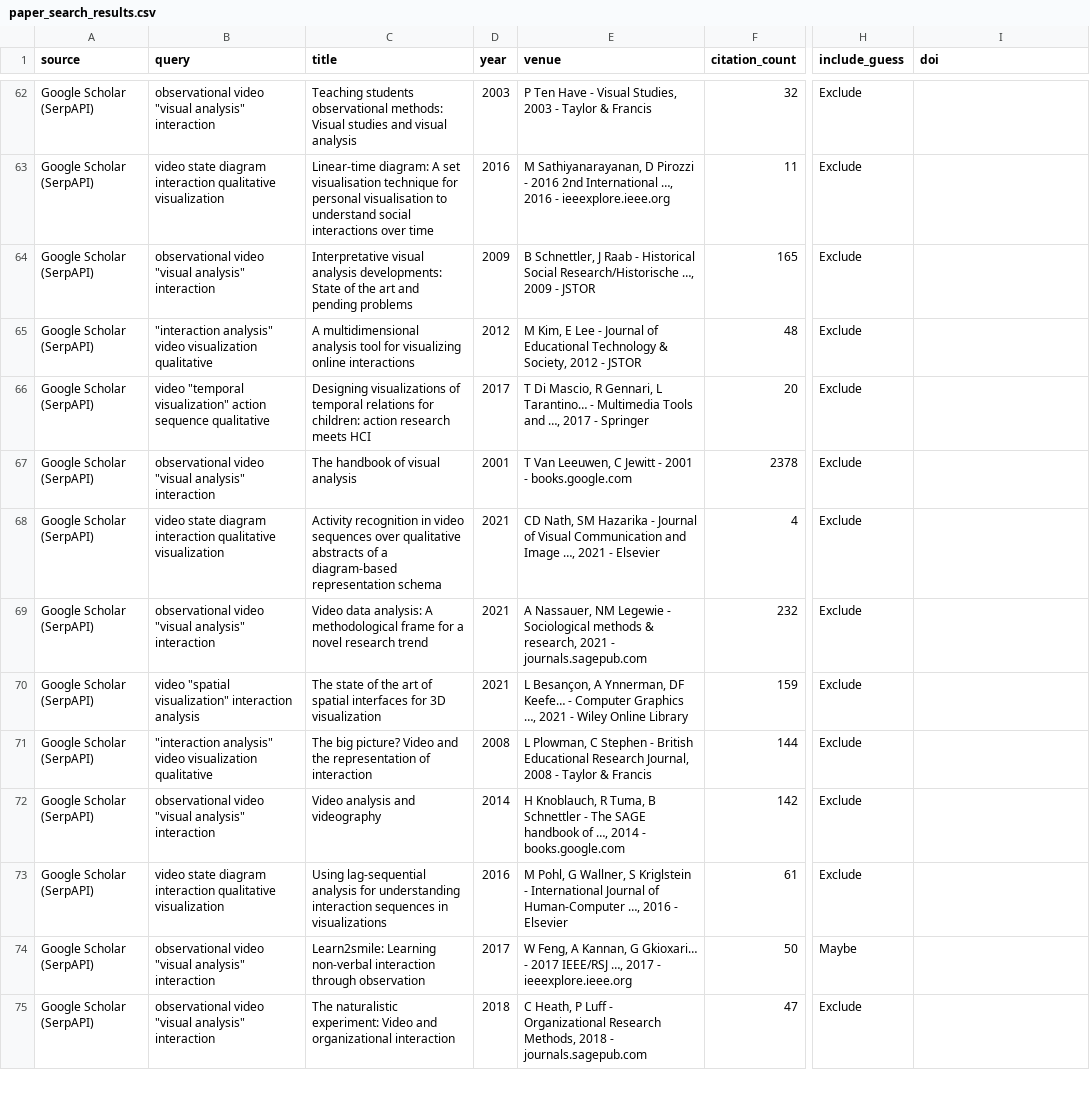
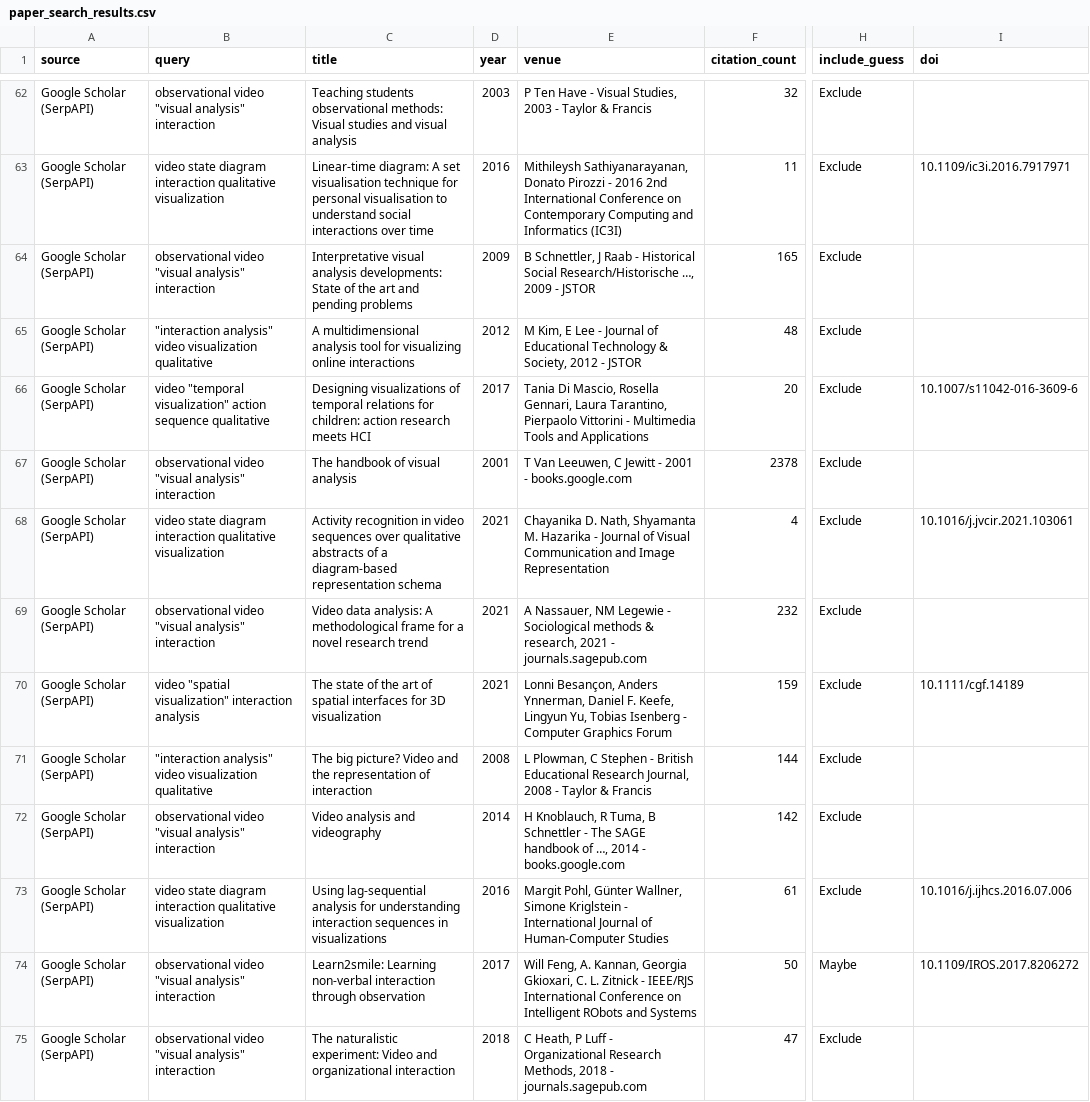
Before and after one commit to vismethod/vismethodliterature, a CSV file: paper_search_results.csv, drawn as a sheet; only a part is shown, gaps mark what is left out; the diff covers the shown part only; the diff names each change by its address in the sheet, - before the commit and + after, or states it on an @@ line.

```diff
--- a/paper_search_results.csv
+++ b/paper_search_results.csv
-E63 (venue): M Sathiyanarayanan, D Pirozzi - 2016 2nd International …, 2016 - ieeexplore.ieee.org
+E63 (venue): Mithileysh Sathiyanarayanan, Donato Pirozzi - 2016 2nd International Conference on Contemporary Computing and Informatics (IC3I)
-I63 (doi): (empty)
+I63 (doi): 10.1109/ic3i.2016.7917971
-E66 (venue): T Di Mascio, R Gennari, L Tarantino… - Multimedia Tools and …, 2017 - Springer
+E66 (venue): Tania Di Mascio, Rosella Gennari, Laura Tarantino, Pierpaolo Vittorini - Multimedia Tools and Applications
-I66 (doi): (empty)
+I66 (doi): 10.1007/s11042-016-3609-6
-E68 (venue): CD Nath, SM Hazarika - Journal of Visual Communication and Image …, 2021 - Elsevier
+E68 (venue): Chayanika D. Nath, Shyamanta M. Hazarika - Journal of Visual Communication and Image Representation
-I68 (doi): (empty)
+I68 (doi): 10.1016/j.jvcir.2021.103061
-E70 (venue): L Besançon, A Ynnerman, DF Keefe… - Computer Graphics …, 2021 - Wiley Online Library
+E70 (venue): Lonni Besançon, Anders Ynnerman, Daniel F. Keefe, Lingyun Yu, Tobias Isenberg - Computer Graphics Forum
-I70 (doi): (empty)
+I70 (doi): 10.1111/cgf.14189
-E73 (venue): M Pohl, G Wallner, S Kriglstein - International Journal of Human-Computer …, 2016 - Elsevier
+E73 (venue): Margit Pohl, Günter Wallner, Simone Kriglstein - International Journal of Human-Computer Studies
-I73 (doi): (empty)
+I73 (doi): 10.1016/j.ijhcs.2016.07.006
-E74 (venue): W Feng, A Kannan, G Gkioxari… - 2017 IEEE/RSJ …, 2017 - ieeexplore.ieee.org
+E74 (venue): Will Feng, A. Kannan, Georgia Gkioxari, C. L. Zitnick - IEEE/RJS International Conference on Intelligent RObots and Systems
-I74 (doi): (empty)
+I74 (doi): 10.1109/IROS.2017.8206272
```
Also changed, not shown: 88 edited cells elsewhere in this file.
